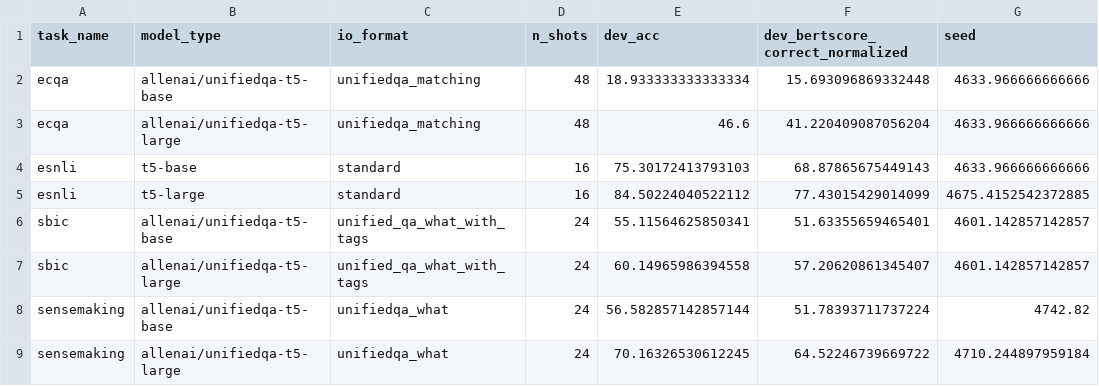
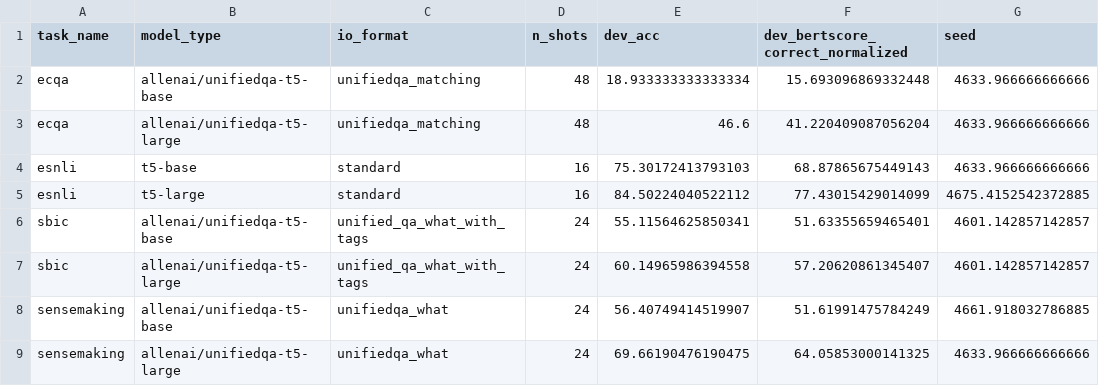
Before and after one commit to SanniM3/predicitons_with_explanations, a CSV file: out_setting11/results.csv, drawn as a sheet.

Commit message:
sensemaking results completed

```diff
--- a/out_setting11/results.csv
+++ b/out_setting11/results.csv
@@ -7,3 +7,3 @@ sbic,allenai/unifiedqa-t5-base,unified_qa_what_with_tags,24,55.11564625850341,51
 sbic,allenai/unifiedqa-t5-large,unified_qa_what_with_tags,24,60.14965986394558,57.20620861345407,4601.142857142857
-sensemaking,allenai/unifiedqa-t5-base,unifiedqa_what,24,56.582857142857144,51.78393711737224,4742.82
-sensemaking,allenai/unifiedqa-t5-large,unifiedqa_what,24,70.16326530612245,64.52246739669722,4710.244897959184
+sensemaking,allenai/unifiedqa-t5-base,unifiedqa_what,24,56.40749414519907,51.61991475784249,4661.918032786885
+sensemaking,allenai/unifiedqa-t5-large,unifiedqa_what,24,69.66190476190475,64.05853000141325,4633.966666666666
```
Also changed, not shown: out_setting11/results_all.csv, out_setting11/results_with_std.csv.
